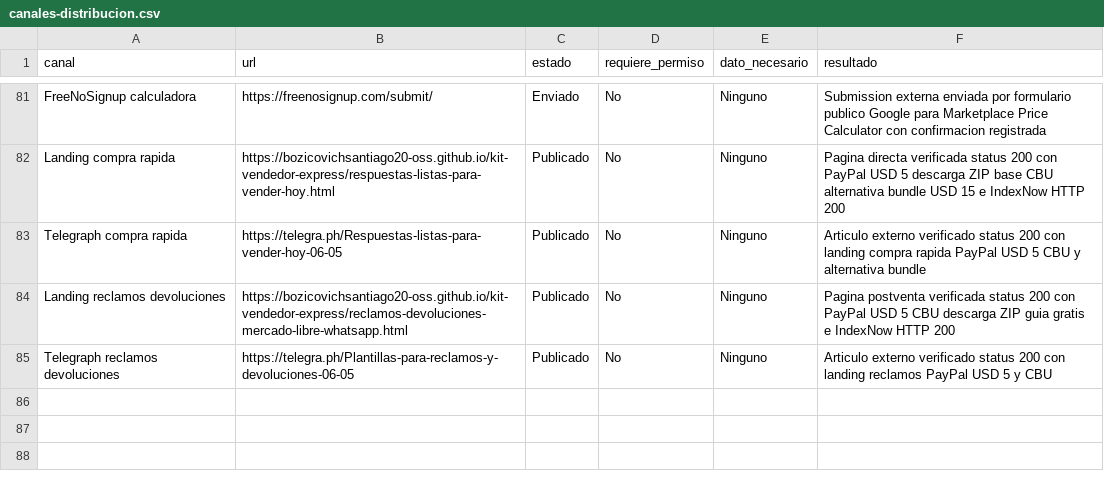
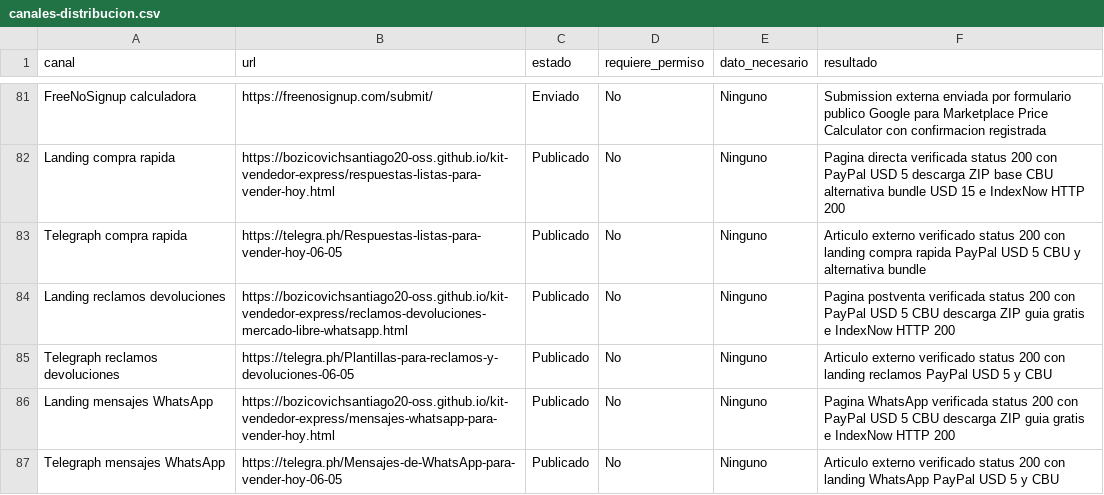
Before and after one commit to bozicovichsantiago20-oss/kit-vendedor-express, a CSV file: operacion/canales-distribucion.csv, drawn as a sheet; only a part is shown, gaps mark what is left out.

Commit message:
Record WhatsApp messages distribution

```diff
--- a/operacion/canales-distribucion.csv
+++ b/operacion/canales-distribucion.csv
@@ -85 +85,3 @@ Landing reclamos devoluciones,https://bozicovichsantiago20-oss.github.io/kit-ven
 Telegraph reclamos devoluciones,https://telegra.ph/Plantillas-para-reclamos-y-devoluciones-06-05,Publicado,No,Ninguno,Articulo externo verificado status 200 con landing reclamos PayPal USD 5 y CBU
+Landing mensajes WhatsApp,https://bozicovichsantiago20-oss.github.io/kit-vendedor-express/mensajes-whatsapp-para-vender-hoy.html,Publicado,No,Ninguno,Pagina WhatsApp verificada status 200 con PayPal USD 5 CBU descarga ZIP guia gratis e IndexNow HTTP 200
+Telegraph mensajes WhatsApp,https://telegra.ph/Mensajes-de-WhatsApp-para-vender-hoy-06-05,Publicado,No,Ninguno,Articulo externo verificado status 200 con landing WhatsApp PayPal USD 5 y CBU
```
Also changed, not shown: operacion/registro-cobros.csv, 1 other file.
